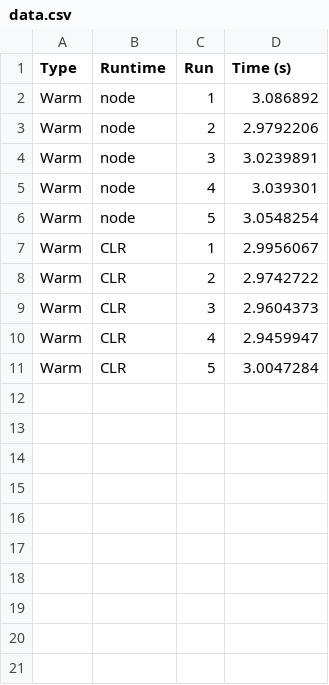
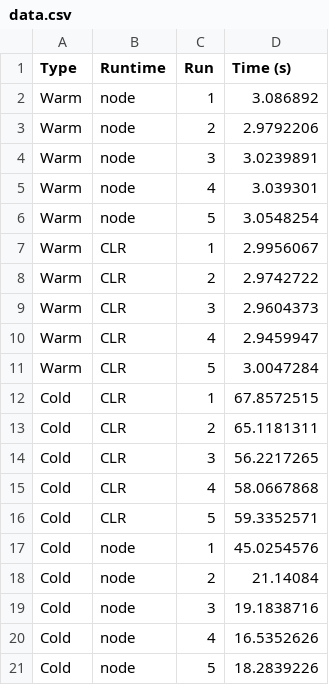
Before and after one commit to ScottWeinstein/NodeVsNetFSPerf, a CSV file: data.csv, drawn as a sheet; the diff names each change by its address in the sheet, - before the commit and + after, or states it on an @@ line.

Commit message:
update readme and add cold data

```diff
--- a/data.csv
+++ b/data.csv
+row 12: Cold | CLR | 1 | 67.8572515
+row 13: Cold | CLR | 2 | 65.1181311
+row 14: Cold | CLR | 3 | 56.2217265
+row 15: Cold | CLR | 4 | 58.0667868
+row 16: Cold | CLR | 5 | 59.3352571
+row 17: Cold | node | 1 | 45.0254576
+row 18: Cold | node | 2 | 21.14084
+row 19: Cold | node | 3 | 19.1838716
+row 20: Cold | node | 4 | 16.5352626
+row 21: Cold | node | 5 | 18.2839226
```
Also changed, not shown: 1 other file.
